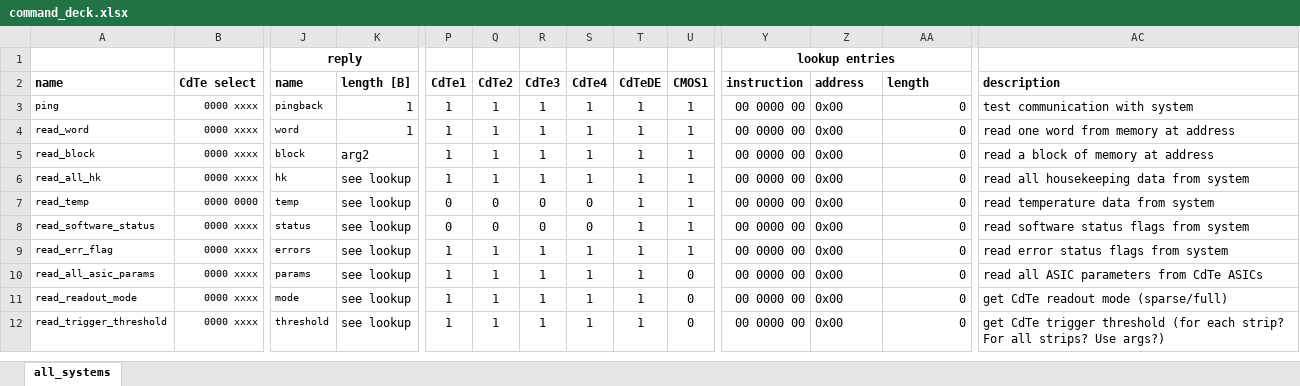
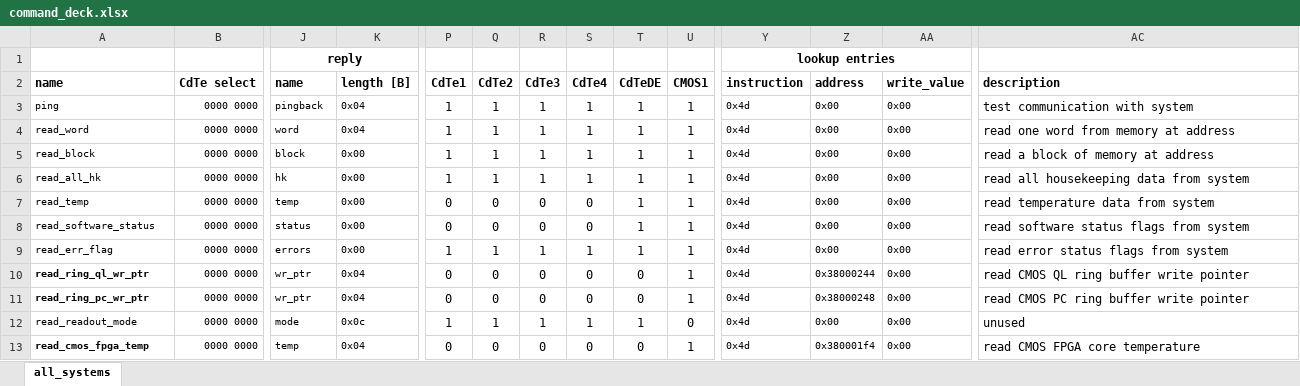
Before and after one commit to foxsi/foxsi4-commands, an Excel workbook: command_deck.xlsx, sheet all_systems, drawn as a sheet; only a part is shown, gaps mark what is left out; values as stored, in another font and other column widths than the file's, no borders; removed rows and columns are numbered as before the commit, all else as after; rows hold the shown columns only; the diff covers the shown part only; the diff names each change by its address in the sheet, - before the commit and + after, or states it on an @@ line.

Commit message:
adding cmos mode setting commands

```diff
--- a/command_deck.xlsx (sheet all_systems)
+++ b/command_deck.xlsx (sheet all_systems)
-AA2: length
+AA2: write_value
-B3:B6 (CdTe select): 0000 xxxx
+B3:B6 (CdTe select): 0000 0000
-K3:K4 (length [B]): 1
+K3:K4 (length [B]): 0x04
@@ K3:K9 text size: smaller @@
-Y3:Y9 (instruction): 00 0000 00
+Y3:Y9 (instruction): 0x4d
@@ Y3:AA9 text size: smaller @@
-AA3:AA9 (write_value): 0
+AA3:AA9 (write_value): 0x00
-K5 (length [B]): arg2
+K5 (length [B]): 0x00
-K6:K9 (length [B]): see lookup
+K6:K9 (length [B]): 0x00
-B8:B9 (CdTe select): 0000 xxxx
+B8:B9 (CdTe select): 0000 0000
-row 10: read_all_asic_params | 0000 xxxx | params | see lookup | 1 | 1 | 1 | 1 | 1 | 0 | 00 0000 00 | 0x00 | 0 | read all ASIC parameters from CdTe ASICs
+row 10: read_ring_ql_wr_ptr | 0000 0000 | wr_ptr | 0x04 | 0 | 0 | 0 | 0 | 0 | 1 | 0x4d | 0x38000244 | 0x00 | read CMOS QL ring buffer write pointer
+row 11: read_ring_pc_wr_ptr | 0000 0000 | wr_ptr | 0x04 | 0 | 0 | 0 | 0 | 0 | 1 | 0x4d | 0x38000248 | 0x00 | read CMOS PC ring buffer write pointer
-B12:B13 (CdTe select): 0000 xxxx
+B12:B13 (CdTe select): 0000 0000
-K12 (length [B]): see lookup
+K12 (length [B]): 0x0c
@@ K12:K13 text size: smaller @@
-Y12:Y13 (instruction): 00 0000 00
+Y12:Y13 (instruction): 0x4d
@@ Y12:AA13 text size: smaller @@
-AA12:AA13 (write_value): 0
+AA12:AA13 (write_value): 0x00
-AC12 (description): get CdTe readout mode (sparse/full)
+AC12 (description): unused
-A13 (name): read_trigger_threshold
+A13 (name): read_cmos_fpga_temp
-A13 bold: off
+A13 bold: on
-J13 (name): threshold
+J13 (name): temp
-K13 (length [B]): see lookup
+K13 (length [B]): 0x04
-P13 (CdTe1): 1
+P13 (CdTe1): 0
-Q13 (CdTe2): 1
+Q13 (CdTe2): 0
-R13 (CdTe3): 1
+R13 (CdTe3): 0
-S13 (CdTe4): 1
+S13 (CdTe4): 0
-T13 (CdTeDE): 1
+T13 (CdTeDE): 0
-U13 (CMOS1): 0
+U13 (CMOS1): 1
-Z13 (address): 0x00
+Z13 (address): 0x380001f4
-AC13 (description): get CdTe trigger threshold (for each strip? For all strips? Use args?)
+AC13 (description): read CMOS FPGA core temperature
```
Also changed, not shown: 9 added rows, 126 edited cells and cell formats elsewhere in this sheet, formulas that keep their value, 5 other files.
